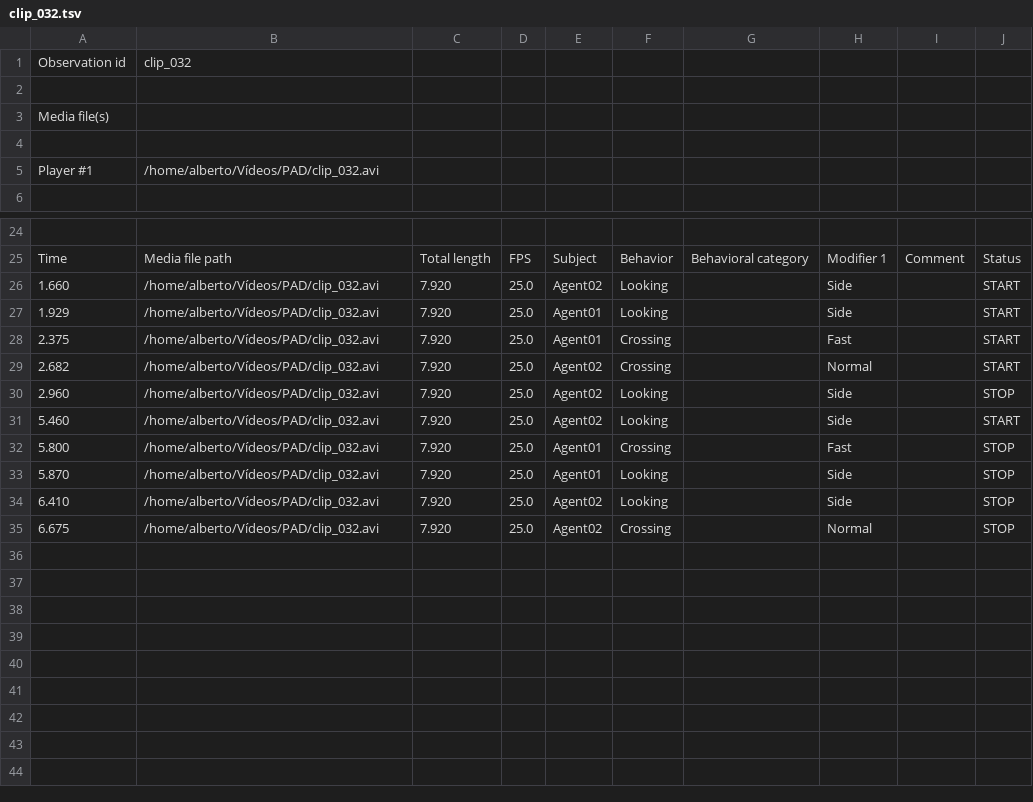
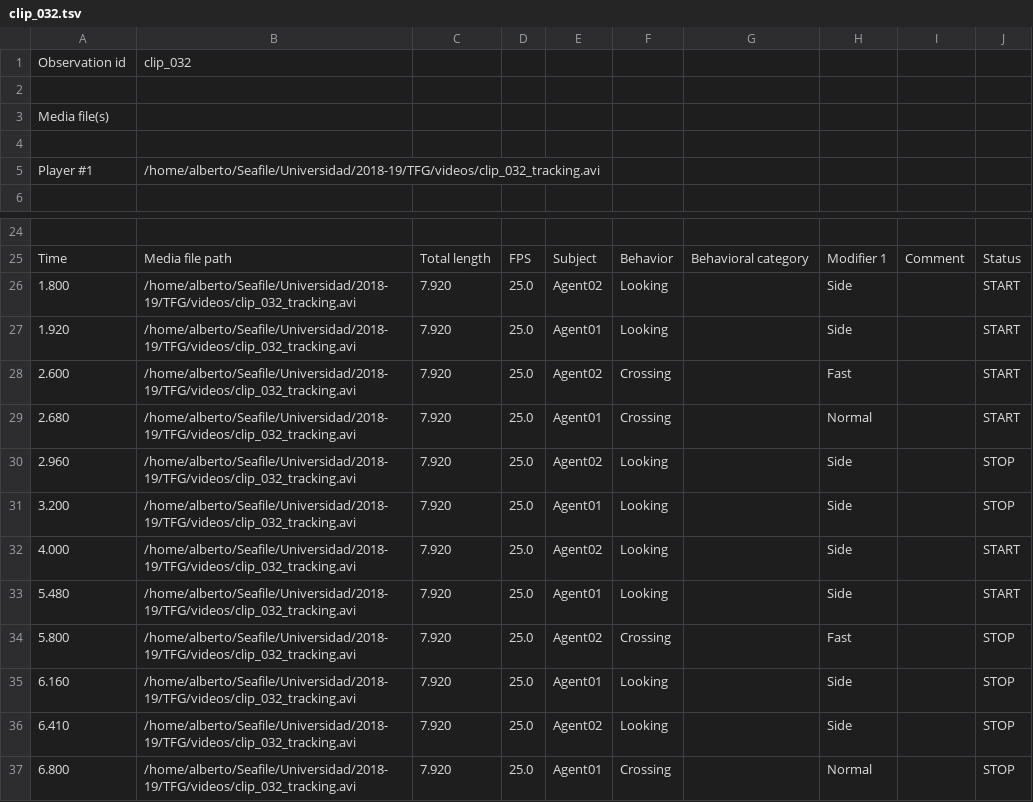
Before and after one commit to alberbm-dev/PAD, a TSV file: behavior/events/clip_032.tsv, drawn as a sheet; only a part is shown, gaps mark what is left out; addresses are those after the commit; the diff names each change by its address in the sheet, - before the commit and + after, or states it on an @@ line.

```diff
--- a/behavior/events/clip_032.tsv
+++ b/behavior/events/clip_032.tsv
-B5: /home/alberto/Vídeos/PAD/clip_032.avi
+B5: /home/alberto/Seafile/Universidad/2018-19/TFG/videos/clip_032_tracking.avi
-A26: 1.660
+A26: 1.800
-B26:B30: /home/alberto/Vídeos/PAD/clip_032.avi
+B26:B30: /home/alberto/Seafile/Universidad/2018-19/TFG/videos/clip_032_tracking.avi
-A27: 1.929
+A27: 1.920
-A28: 2.375
+A28: 2.600
-E28: Agent01
+E28: Agent02
-A29: 2.682
+A29: 2.680
-E29: Agent02
+E29: Agent01
+row 31: 3.200 | /home/alberto/Seafile/Universidad/2018-19/TFG/videos/clip_032_tracking.avi | 7.920 | 25.0 | Agent01 | Looking |  | Side |  | STOP
-A32: 5.460
+A32: 4.000
-B32: /home/alberto/Vídeos/PAD/clip_032.avi
+B32: /home/alberto/Seafile/Universidad/2018-19/TFG/videos/clip_032_tracking.avi
+row 33: 5.480 | /home/alberto/Seafile/Universidad/2018-19/TFG/videos/clip_032_tracking.avi | 7.920 | 25.0 | Agent01 | Looking |  | Side |  | START
-B34:B37: /home/alberto/Vídeos/PAD/clip_032.avi
+B34:B37: /home/alberto/Seafile/Universidad/2018-19/TFG/videos/clip_032_tracking.avi
-E34: Agent01
+E34: Agent02
-A35: 5.870
+A35: 6.160
-A37: 6.675
+A37: 6.800
-E37: Agent02
+E37: Agent01
```
Also changed, not shown: behavior/attributes/clip_032_attributes.tsv.
